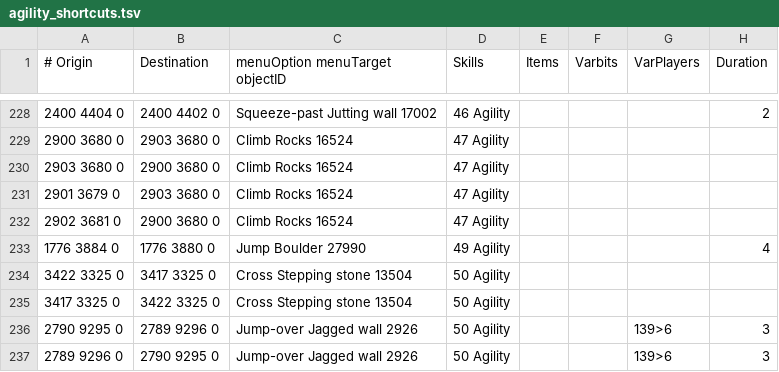
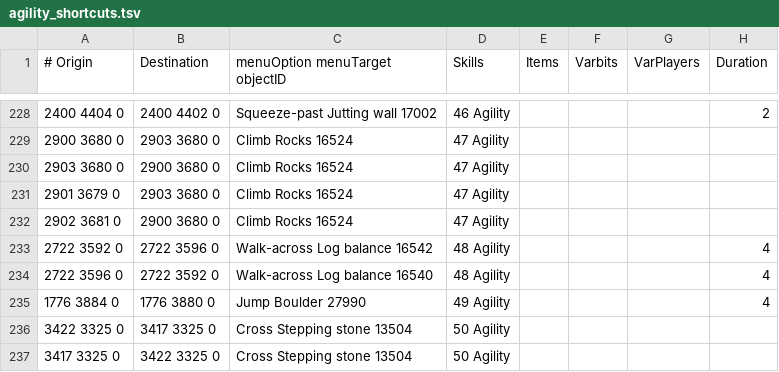
Before and after one commit to wvanderp/shortest-path, a TSV file: src/main/resources/transports/agility_shortcuts.tsv, drawn as a sheet; only a part is shown, gaps mark what is left out; the shorter side is filled out with more unchanged rows.

Commit message:
48 agility Log balance (Fremennik Province)

```diff
--- a/src/main/resources/transports/agility_shortcuts.tsv
+++ b/src/main/resources/transports/agility_shortcuts.tsv
@@ -232,2 +232,4 @@
 2902 3681 0	2900 3680 0	Climb Rocks 16524	47 Agility				
+2722 3592 0	2722 3596 0	Walk-across Log balance 16542	48 Agility				4
+2722 3596 0	2722 3592 0	Walk-across Log balance 16540	48 Agility				4
 1776 3884 0	1776 3880 0	Jump Boulder 27990	49 Agility				4
```
